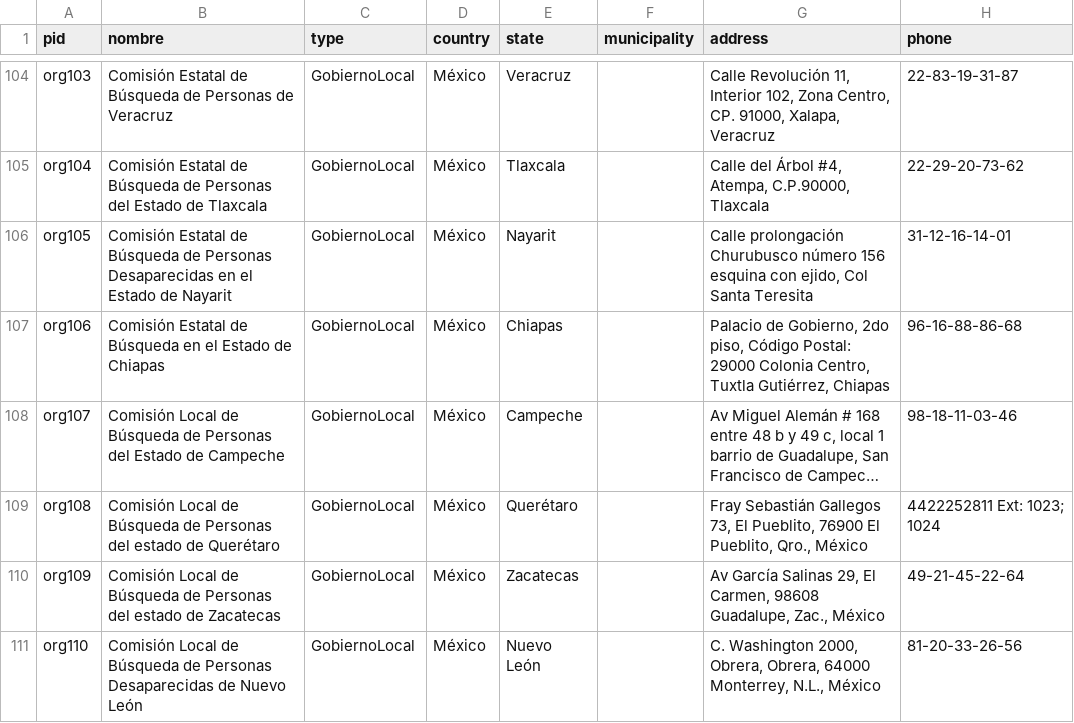
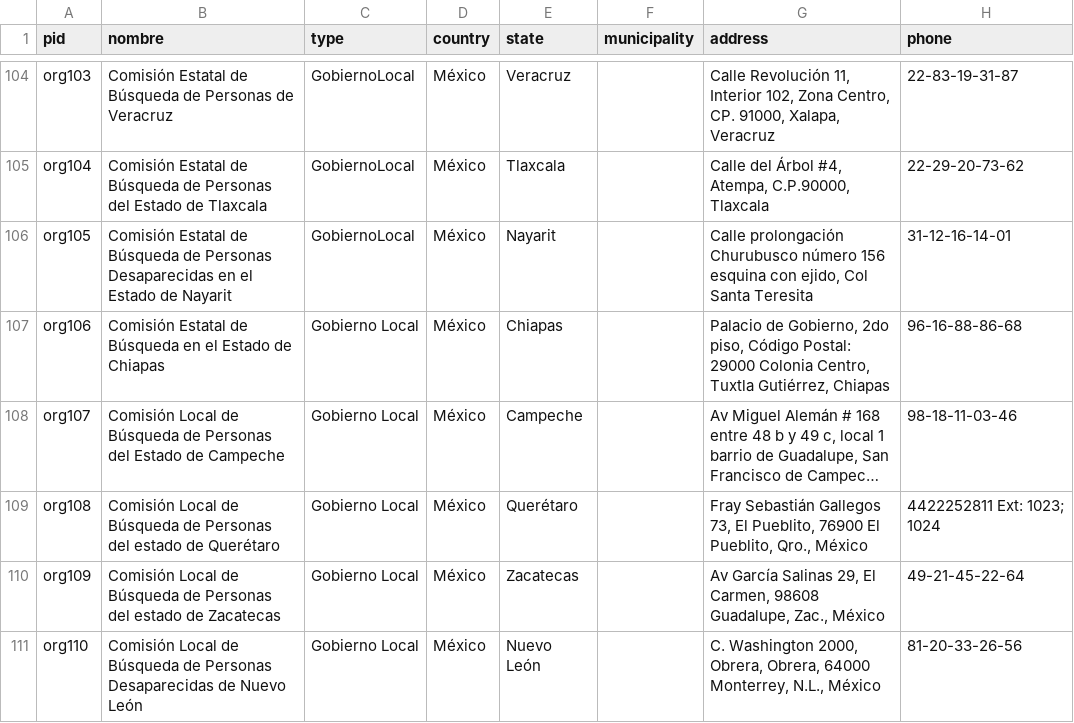
Before and after one commit to Buscadoras/buscadoras.github.io, a CSV file: _data/directory.csv, drawn as a sheet; only a part is shown, gaps mark what is left out; long unchanged cells end in …; the diff covers the shown part only; the diff names each change by its address in the sheet, - before the commit and + after, or states it on an @@ line.

```diff
--- a/_data/directory.csv
+++ b/_data/directory.csv
-C107:C111 (type): GobiernoLocal
+C107:C111 (type): Gobierno Local
```
Also changed, not shown: 24 edited cells elsewhere in this file, _data/biblio_en.csv, _data/biblio_es.csv, 8 other files.
